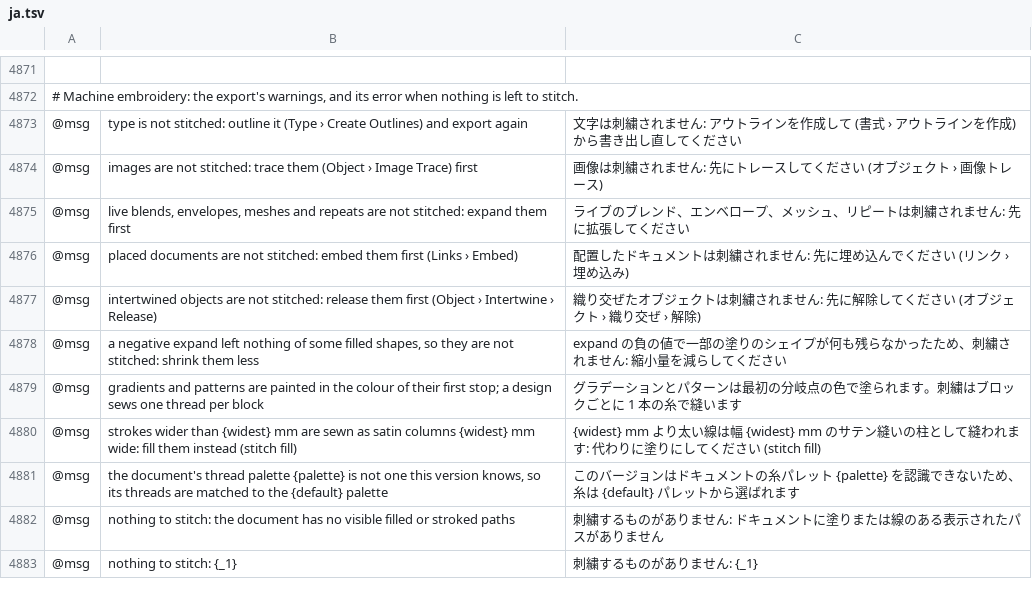
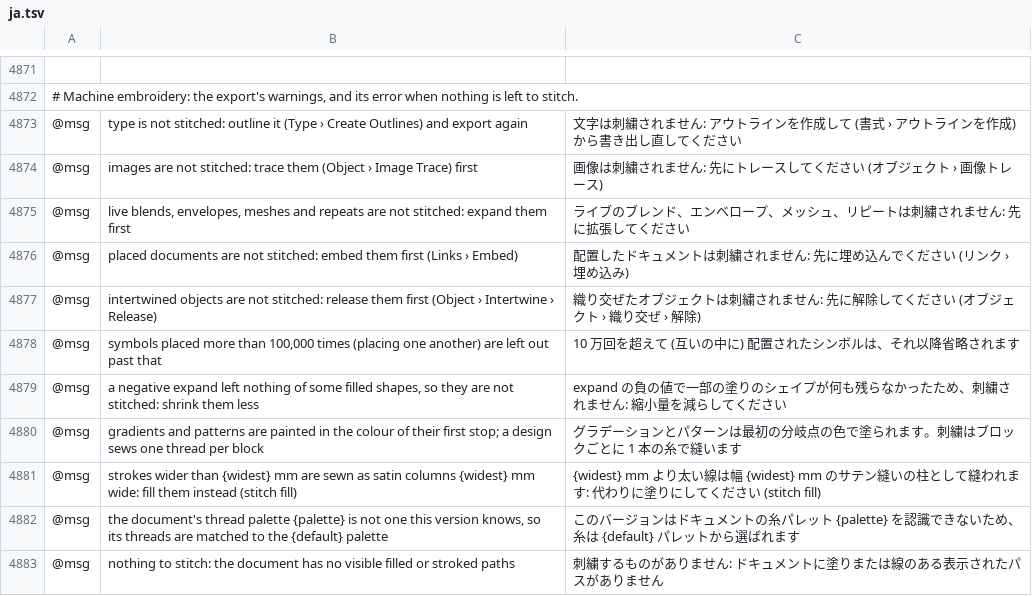
Before and after one commit to przbat-public/vectorcraft-stitch, a TSV file: crates/ui-egui/src/i18n/ja.tsv, drawn as a sheet; only a part is shown, gaps mark what is left out; the shorter side is filled out with more unchanged rows; the diff names each change by its address in the sheet, - before the commit and + after, or states it on an @@ line.

```diff
--- a/crates/ui-egui/src/i18n/ja.tsv
+++ b/crates/ui-egui/src/i18n/ja.tsv
+row 4878: @msg | symbols placed more than 100,000 times (placing one another) are left out past that | 10 万回を超えて (互いの中に) 配置されたシンボルは、それ以降省略されます
```
Also changed, not shown: crates/ui-egui/src/i18n/bg.tsv, crates/ui-egui/src/i18n/el.tsv, 27 other files.
